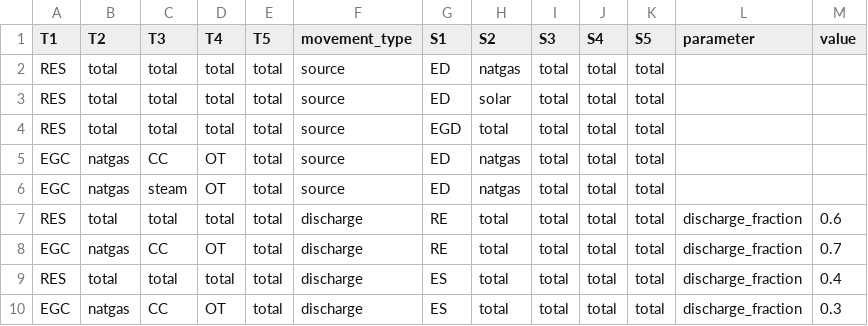
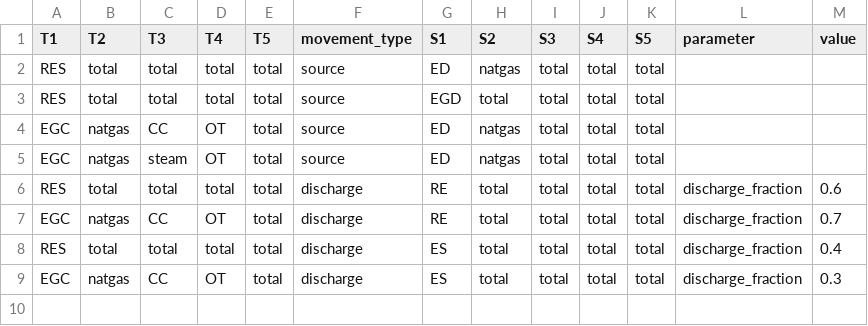
Before and after one commit to pnnl/interflow, a CSV file: flow/data/configuration_data/test_collect_energy.csv, drawn as a sheet; the diff names each change by its address in the sheet, - before the commit and + after, or states it on an @@ line.

```diff
--- a/flow/data/configuration_data/test_collect_energy.csv
+++ b/flow/data/configuration_data/test_collect_energy.csv
-row 3: RES | total | total | total | total | source | ED | solar | total | total | total
```
Also changed, not shown: flow/data/configuration_data/sample_EP.csv, flow/data/configuration_data/test_collect_water.csv, 8 other files.
